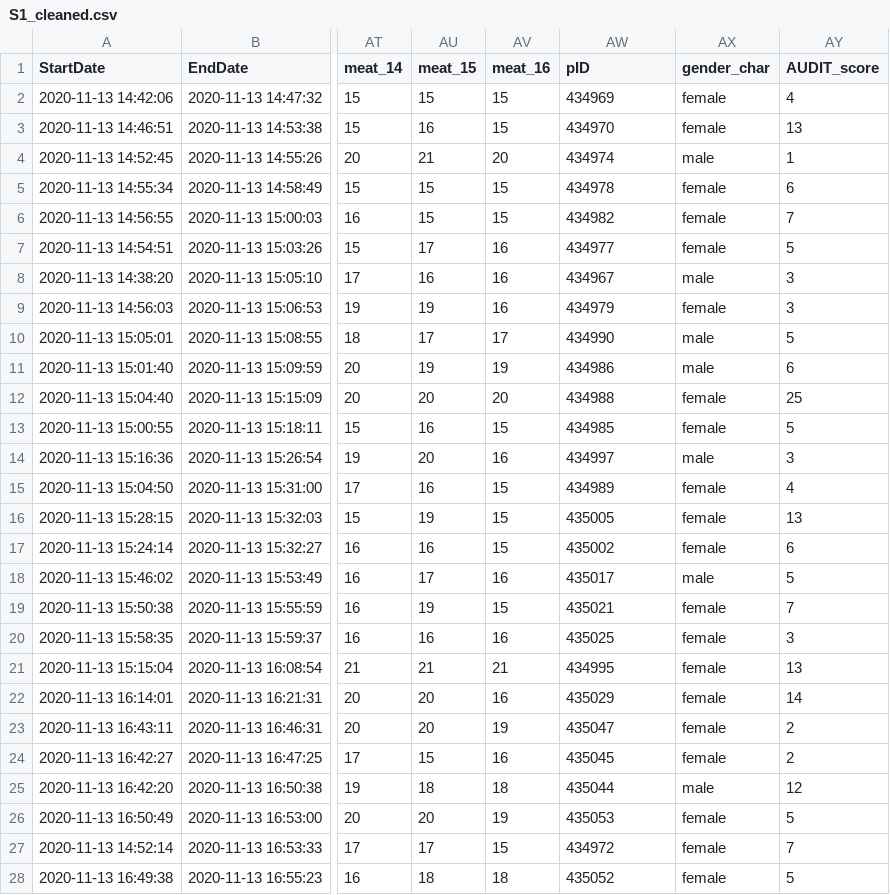
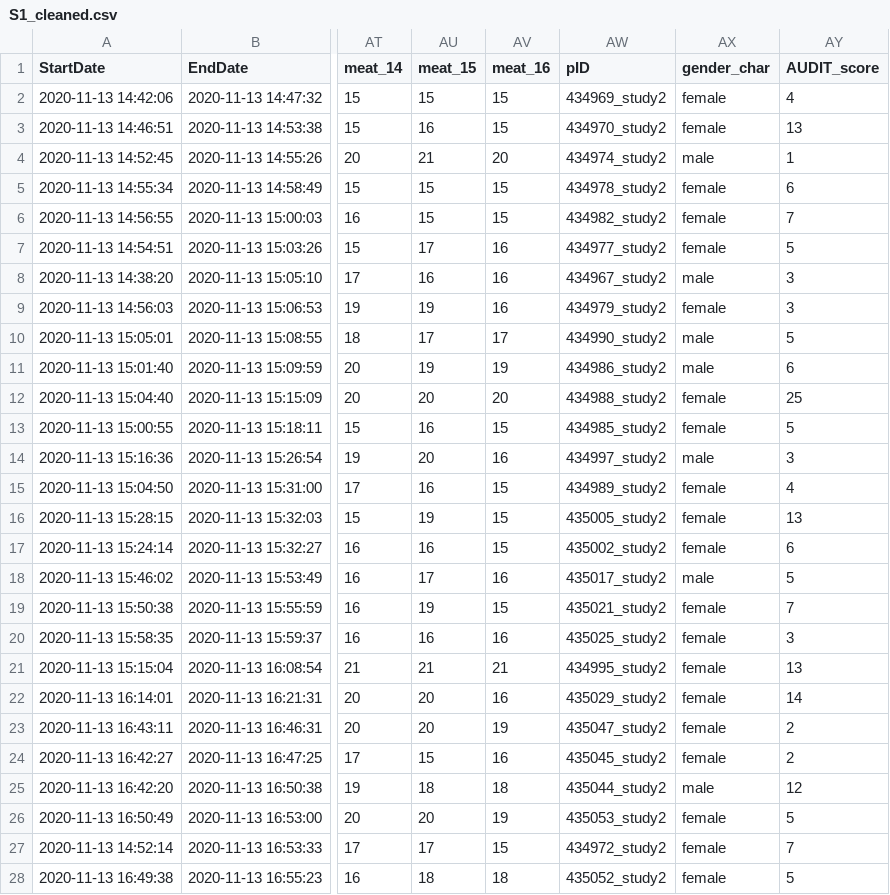
Before and after one commit to csch0lz/SocialLife, a CSV file: data/study2/cleaned/S1_cleaned.csv, drawn as a sheet; only a part is shown, gaps mark what is left out; the diff covers the shown part only; the diff names each change by its address in the sheet, - before the commit and + after, or states it on an @@ line.

```diff
--- a/data/study2/cleaned/S1_cleaned.csv
+++ b/data/study2/cleaned/S1_cleaned.csv
-AW2 (pID): 434969
+AW2 (pID): 434969_study2
-AW3 (pID): 434970
+AW3 (pID): 434970_study2
-AW4 (pID): 434974
+AW4 (pID): 434974_study2
-AW5 (pID): 434978
+AW5 (pID): 434978_study2
-AW6 (pID): 434982
+AW6 (pID): 434982_study2
-AW7 (pID): 434977
+AW7 (pID): 434977_study2
-AW8 (pID): 434967
+AW8 (pID): 434967_study2
-AW9 (pID): 434979
+AW9 (pID): 434979_study2
-AW10 (pID): 434990
+AW10 (pID): 434990_study2
-AW11 (pID): 434986
+AW11 (pID): 434986_study2
-AW12 (pID): 434988
+AW12 (pID): 434988_study2
-AW13 (pID): 434985
+AW13 (pID): 434985_study2
-AW14 (pID): 434997
+AW14 (pID): 434997_study2
-AW15 (pID): 434989
+AW15 (pID): 434989_study2
-AW16 (pID): 435005
+AW16 (pID): 435005_study2
-AW17 (pID): 435002
+AW17 (pID): 435002_study2
-AW18 (pID): 435017
+AW18 (pID): 435017_study2
-AW19 (pID): 435021
+AW19 (pID): 435021_study2
-AW20 (pID): 435025
+AW20 (pID): 435025_study2
-AW21 (pID): 434995
+AW21 (pID): 434995_study2
-AW22 (pID): 435029
+AW22 (pID): 435029_study2
-AW23 (pID): 435047
+AW23 (pID): 435047_study2
-AW24 (pID): 435045
+AW24 (pID): 435045_study2
-AW25 (pID): 435044
+AW25 (pID): 435044_study2
-AW26 (pID): 435053
+AW26 (pID): 435053_study2
-AW27 (pID): 434972
+AW27 (pID): 434972_study2
-AW28 (pID): 435052
+AW28 (pID): 435052_study2
```
Also changed, not shown: 23 edited cells elsewhere in this file, Tables/emoTable.csv, data/study2/cleaned/S2_cleaned.csv, 20 other files.
